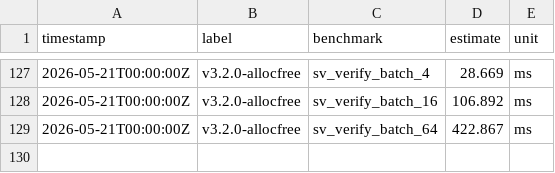
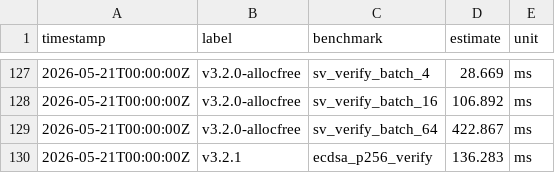
Before and after one commit to MacCracken/sigil, a CSV file: benches/history.csv, drawn as a sheet; only a part is shown, gaps mark what is left out.

Commit message:
ECDSA P-256 verify shipped; first bite of tee

```diff
--- a/benches/history.csv
+++ b/benches/history.csv
@@ -129 +129,2 @@ timestamp,label,benchmark,estimate,unit
 2026-05-21T00:00:00Z,v3.2.0-allocfree,sv_verify_batch_64,422.867,ms
+2026-05-21T00:00:00Z,v3.2.1,ecdsa_p256_verify,136.283,ms
```
Also changed, not shown: 11 other files.
